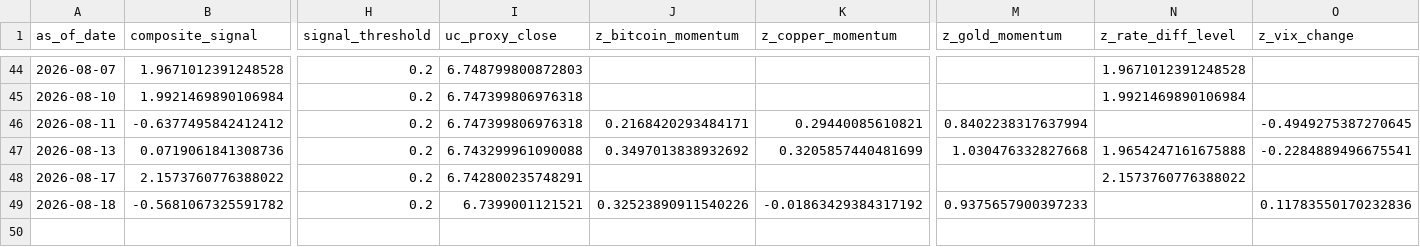
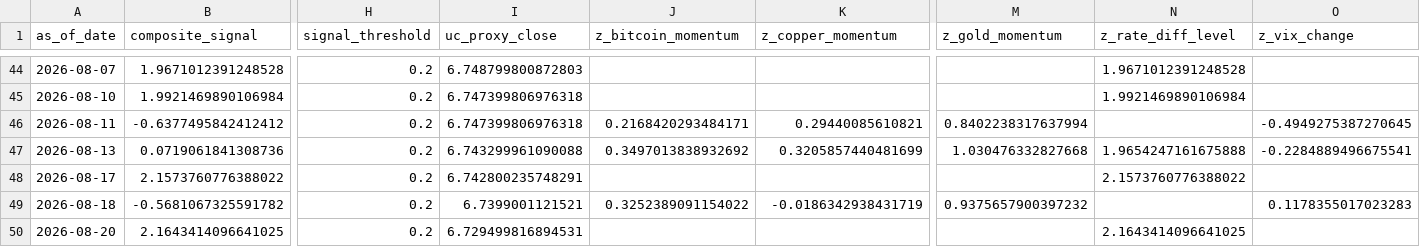
Before and after one commit to Allanli1011/uc-trading, a CSV file: signals/history.csv, drawn as a sheet; only a part is shown, gaps mark what is left out; rows hold the shown columns only; the diff names each change by its address in the sheet, - before the commit and + after, or states it on an @@ line.

```diff
--- a/signals/history.csv
+++ b/signals/history.csv
-J49 (z_bitcoin_momentum): 0.32523890911540226
+J49 (z_bitcoin_momentum): 0.3252389091154022
-K49 (z_copper_momentum): -0.01863429384317192
+K49 (z_copper_momentum): -0.0186342938431719
-M49 (z_gold_momentum): 0.9375657900397233
+M49 (z_gold_momentum): 0.9375657900397232
-O49 (z_vix_change): 0.11783550170232836
+O49 (z_vix_change): 0.1178355017023283
+row 50: 2026-08-20 | 2.1643414096641025 | 0.2 | 6.729499816894531 |  |  |  | 2.1643414096641025
```
Also changed, not shown: signals/paper_pnl.csv, 4 other files.
